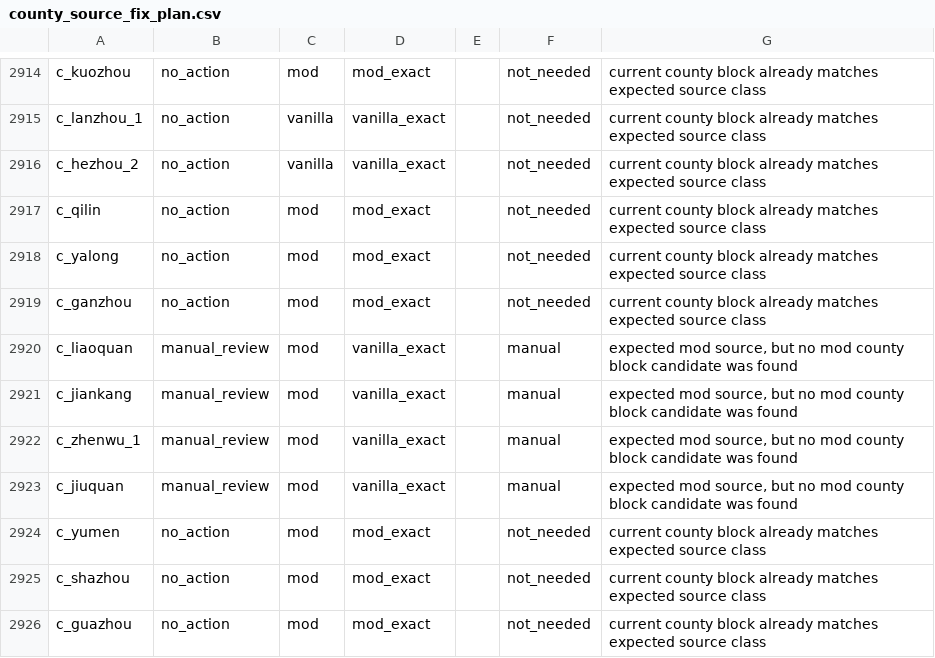
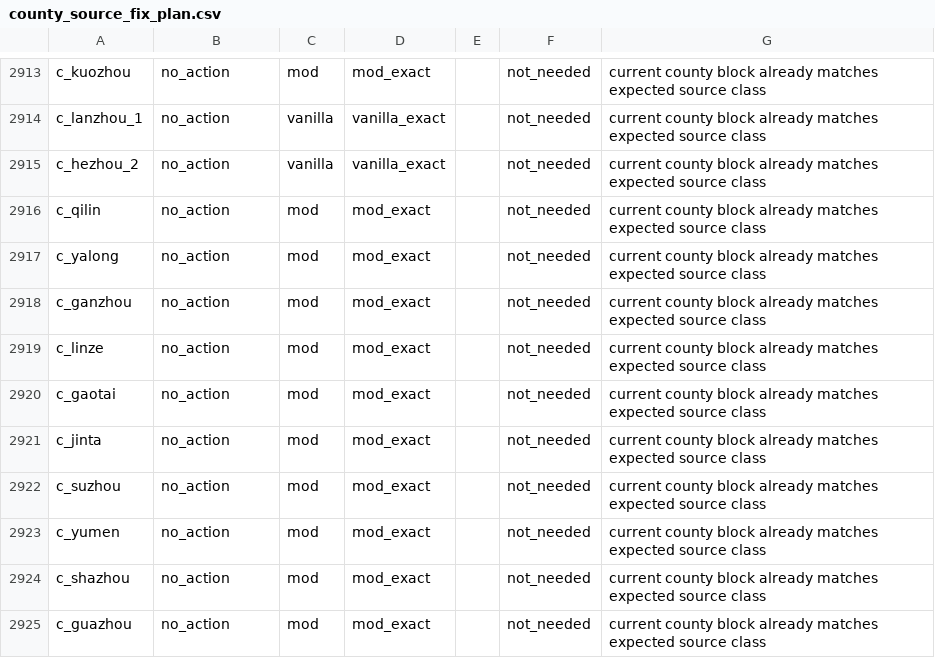
Before and after one commit to Yusseter/MoreBookmarksPlus, a CSV file: BookmarksGit/works/analysis/generated/landed_titles_source_audit/county_source_fix_plan.csv, drawn as a sheet; only a part is shown, gaps mark what is left out; the diff covers the shown part only.

Commit message:
Regenerate county worklist; landed_titles fixes
Regenerate county_source_manual_worklist and apply several landed_titles fixes: update build_county_source_manual_worklist.py to preserve per-county "# ..." notes and emit county_source_manual_worklist_preserved_notes.csv; apply manual landed_titles edits to live and test 00_landed_titles.txt (barony renames to avoid duplicate IDs, capital changes, many color adjustments, and structural reorganizations); add localization entry for b_hezhongfu_hexi in z_MB_titles_l_english.yml; update generated audit outputs (county_source_audit.csv and summaries). These changes resolve duplicate barony IDs, preserve manual notes across worklist regeneration, and clear validation warnings/errors (validation now reports hashes match, 0 errors/warnings).

```diff
--- a/BookmarksGit/works/analysis/generated/landed_titles_source_audit/county_source_fix_plan.csv
+++ b/BookmarksGit/works/analysis/generated/landed_titles_source_audit/county_source_fix_plan.csv
@@ -2919,6 +2918,6 @@ c_yalong,no_action,mod,mod_exact,,not_needed,current county block already matche
 c_ganzhou,no_action,mod,mod_exact,,not_needed,current county block already matches expected source class
-c_liaoquan,manual_review,mod,vanilla_exact,,manual,"expected mod source, but no mod county block candidate was found"
-c_jiankang,manual_review,mod,vanilla_exact,,manual,"expected mod source, but no mod county block candidate was found"
-c_zhenwu_1,manual_review,mod,vanilla_exact,,manual,"expected mod source, but no mod county block candidate was found"
-c_jiuquan,manual_review,mod,vanilla_exact,,manual,"expected mod source, but no mod county block candidate was found"
+c_linze,no_action,mod,mod_exact,,not_needed,current county block already matches expected source class
+c_gaotai,no_action,mod,mod_exact,,not_needed,current county block already matches expected source class
+c_jinta,no_action,mod,mod_exact,,not_needed,current county block already matches expected source class
+c_suzhou,no_action,mod,mod_exact,,not_needed,current county block already matches expected source class
 c_yumen,no_action,mod,mod_exact,,not_needed,current county block already matches expected source class
```
Also changed, not shown: 5 added rows, 7 removed rows and 53 edited cells elsewhere in this file, BookmarksGit/works/analysis/generated/landed_titles_source_audit/county_source_manual_review.csv, BookmarksGit/works/analysis/generated/landed_titles_source_audit/county_source_manual_worklist.csv, 11 other files.
